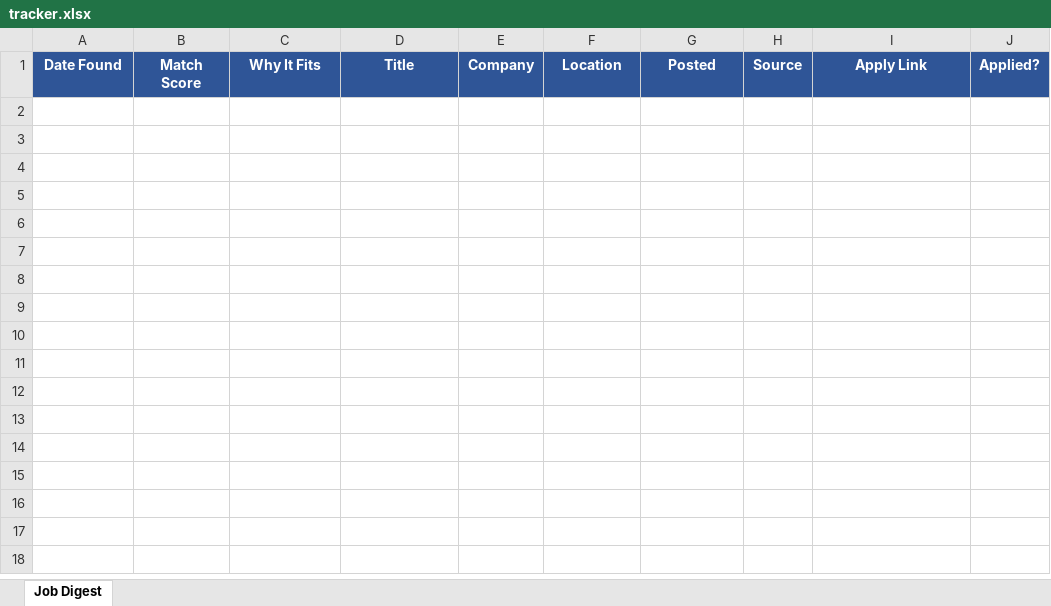
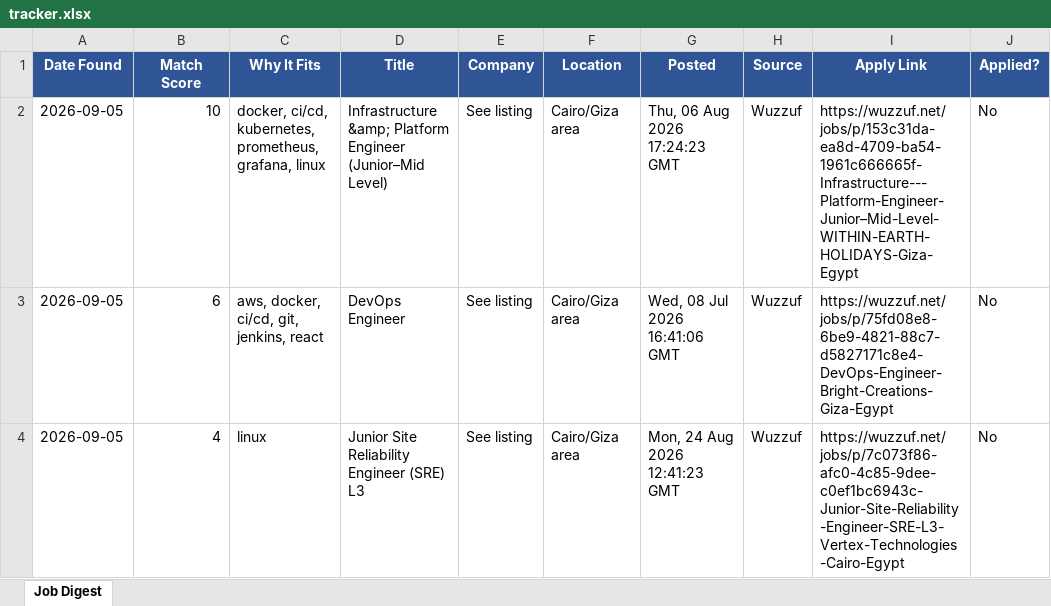
Before and after one commit to sondosomarr/job_digest, an Excel workbook: tracker.xlsx, sheet Job Digest, drawn as a sheet; values as stored, in another font and other column widths than the file's, no borders; the diff names each change by its address in the sheet, - before the commit and + after, or states it on an @@ line.

```diff
--- a/tracker.xlsx (sheet Job Digest)
+++ b/tracker.xlsx (sheet Job Digest)
+row 2: 2026-09-05 | 10 | docker, ci/cd, kubernetes, prometheus, grafana, linux | Infrastructure &amp; Platform Engineer (Junior–Mid Level) | See listing | Cairo/Giza area | Thu, 06 Aug 2026 17:24:23 GMT | Wuzzuf | https://wuzzuf.net/jobs/p/153c31da-ea8d-4709-ba54-1961c666665f-Infrastructure---Platform-Engineer-Junior–Mid-Level-WITHIN-EARTH-HOLIDAYS-Giza-Egypt | No
+row 3: 2026-09-05 | 6 | aws, docker, ci/cd, git, jenkins, react | DevOps Engineer | See listing | Cairo/Giza area | Wed, 08 Jul 2026 16:41:06 GMT | Wuzzuf | https://wuzzuf.net/jobs/p/75fd08e8-6be9-4821-88c7-d5827171c8e4-DevOps-Engineer-Bright-Creations-Giza-Egypt | No
+row 4: 2026-09-05 | 4 | linux | Junior Site Reliability Engineer (SRE) L3 | See listing | Cairo/Giza area | Mon, 24 Aug 2026 12:41:23 GMT | Wuzzuf | https://wuzzuf.net/jobs/p/7c073f86-afc0-4c85-9dee-c0ef1bc6943c-Junior-Site-Reliability-Engineer-SRE-L3-Vertex-Technologies-Cairo-Egypt | No
```
